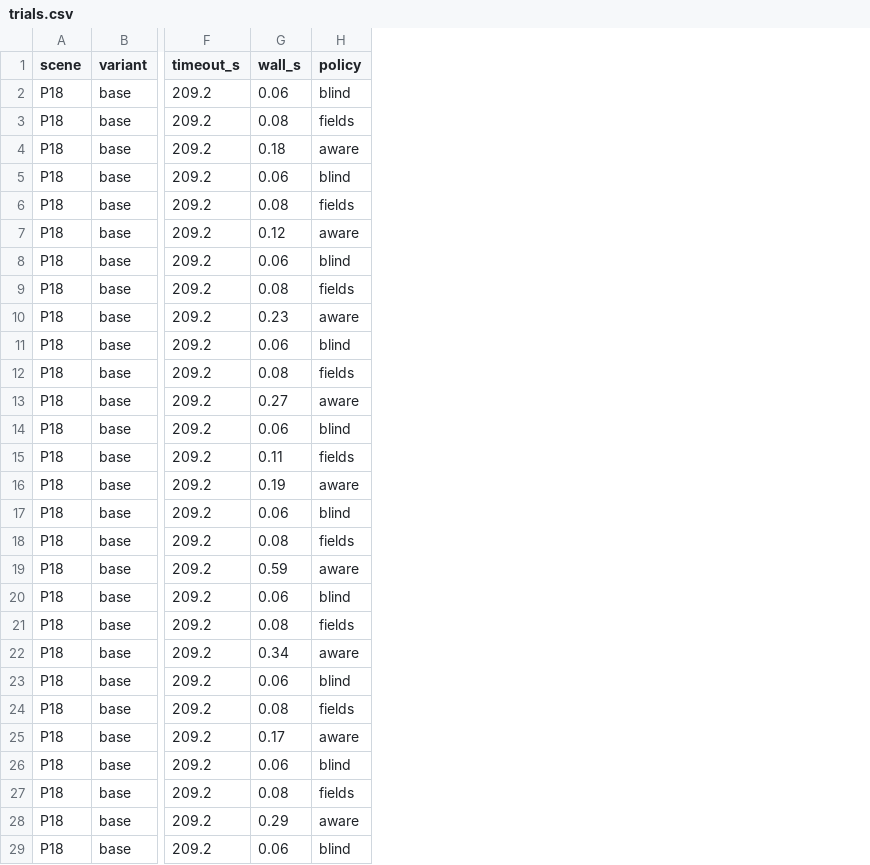
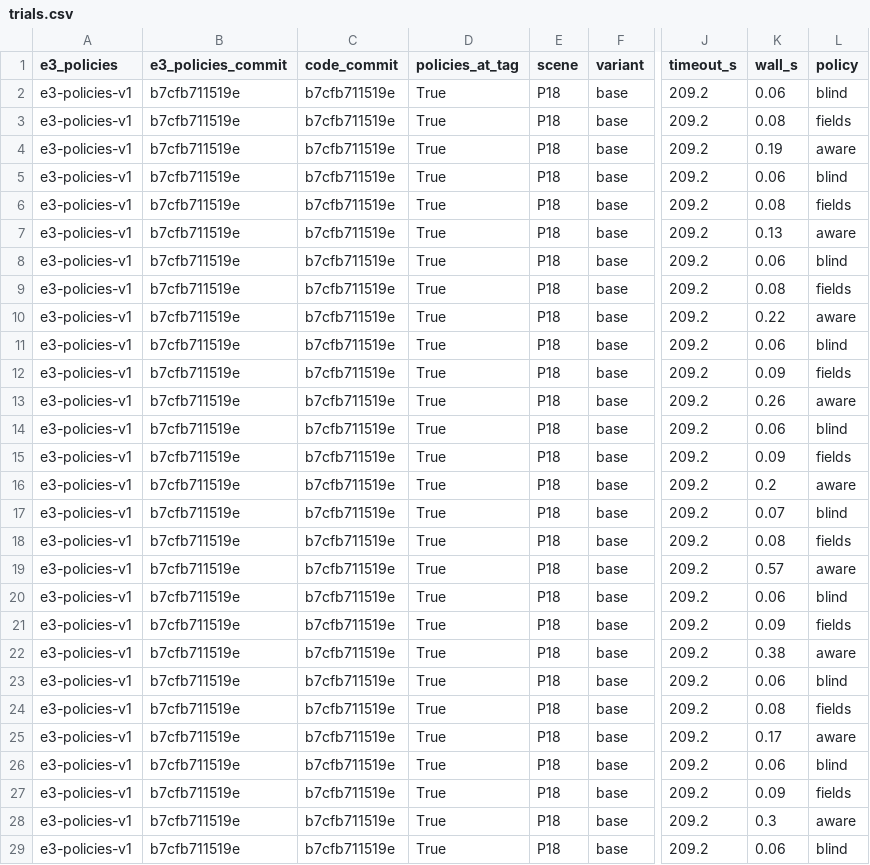
Before and after one commit to SheepSeb/worldc, a CSV file: results/e3_prototype_P18/trials.csv, drawn as a sheet; only a part is shown, gaps mark what is left out; addresses are those after the commit; the diff covers the shown part only; the diff names each change by its address in the sheet, - before the commit and + after, or states it on an @@ line.

```diff
--- a/results/e3_prototype_P18/trials.csv
+++ b/results/e3_prototype_P18/trials.csv
+column A (e3_policies), rows 2-29: all e3-policies-v1
+column B (e3_policies_commit), rows 2-29: all b7cfb711519e
+column C (code_commit), rows 2-29: all b7cfb711519e
+column D (policies_at_tag), rows 2-29: all True
-K4 (wall_s): 0.18
+K4 (wall_s): 0.19
-K7 (wall_s): 0.12
+K7 (wall_s): 0.13
-K10 (wall_s): 0.23
+K10 (wall_s): 0.22
-K12 (wall_s): 0.08
+K12 (wall_s): 0.09
-K13 (wall_s): 0.27
+K13 (wall_s): 0.26
-K15 (wall_s): 0.11
+K15 (wall_s): 0.09
-K16 (wall_s): 0.19
+K16 (wall_s): 0.2
-K17 (wall_s): 0.06
+K17 (wall_s): 0.07
-K19 (wall_s): 0.59
+K19 (wall_s): 0.57
-K21 (wall_s): 0.08
+K21 (wall_s): 0.09
-K22 (wall_s): 0.34
+K22 (wall_s): 0.38
-K27 (wall_s): 0.08
+K27 (wall_s): 0.09
-K28 (wall_s): 0.29
+K28 (wall_s): 0.3
```
Also changed, not shown: 36 edited cells elsewhere in this file, 1 other file.
